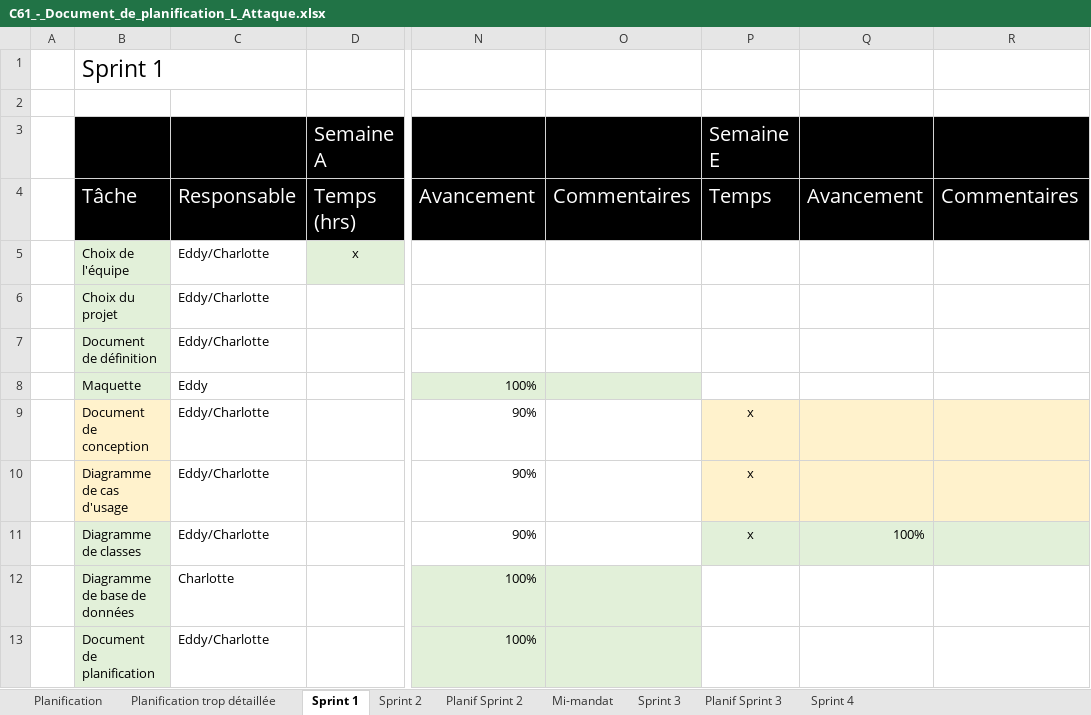
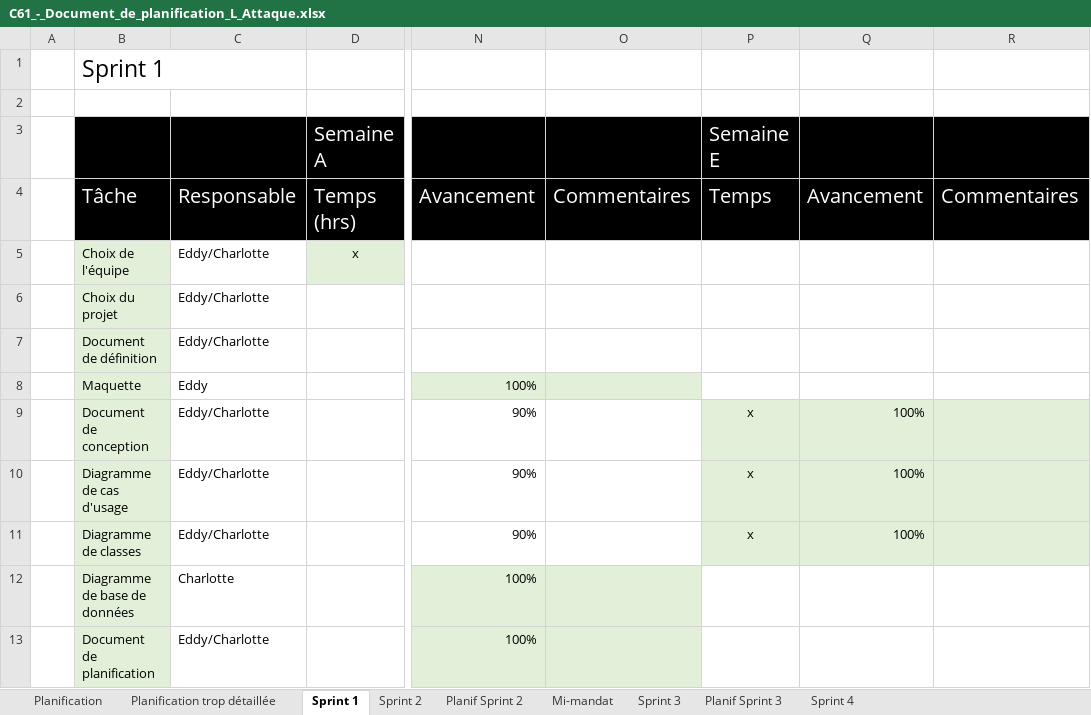
Before and after one commit to Icarium17/L-Attaque, an Excel workbook: doc/C61_-_Document_de_planification_L_Attaque.xlsx, sheet Sprint 1, drawn as a sheet; only a part is shown, gaps mark what is left out; values as stored, in another font and other column widths than the file's, no borders; the diff names each change by its address in the sheet, - before the commit and + after, or states it on an @@ line.

```diff
--- a/doc/C61_-_Document_de_planification_L_Attaque.xlsx (sheet Sprint 1)
+++ b/doc/C61_-_Document_de_planification_L_Attaque.xlsx (sheet Sprint 1)
-B9:B10 fill: #FFF2CC
+B9:B10 fill: #E2F0D9
-P9:R10 fill: #FFF2CC
+P9:R10 fill: #E2F0D9
-Q9:Q10: (empty)
+Q9:Q10: 100%
```
Also changed, not shown: sheet Planif Sprint 3, sheet Sprint 4, sheet Planif Sprint 2, sheet Sprint 3.
